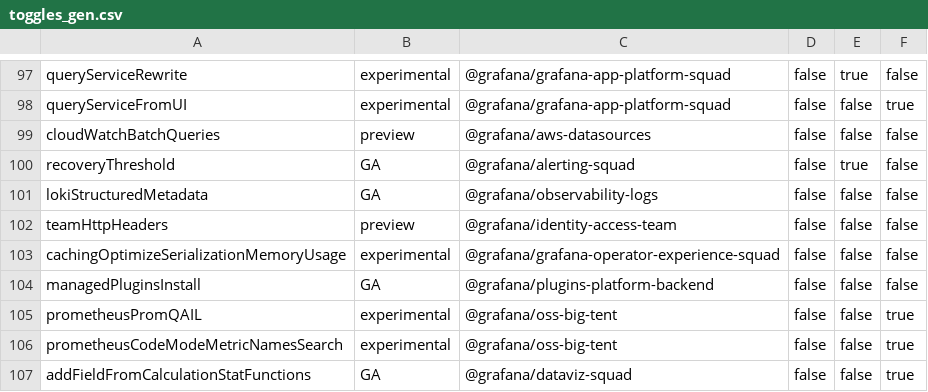
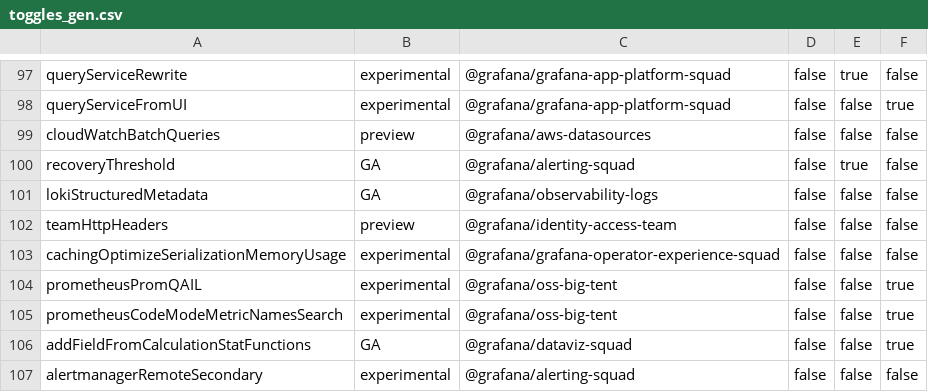
Before and after one commit to openai-oss-forks/grafana-experiments, a CSV file: pkg/services/featuremgmt/toggles_gen.csv, drawn as a sheet; only a part is shown, gaps mark what is left out; the shorter side is filled out with more unchanged rows.

Commit message:
Plugins: Remove managedPluginsInstall feature toggle (#100416)
* Plugins: Remove managedPluginsInstall feature toggle

Co-authored-by: Will Browne <wbrowne@users.noreply.github.com>

```diff
--- a/pkg/services/featuremgmt/toggles_gen.csv
+++ b/pkg/services/featuremgmt/toggles_gen.csv
@@ -103,3 +103,2 @@ teamHttpHeaders,preview,@grafana/identity-access-team,false,false,false
 cachingOptimizeSerializationMemoryUsage,experimental,@grafana/grafana-operator-experience-squad,false,false,false
-managedPluginsInstall,GA,@grafana/plugins-platform-backend,false,false,false
 prometheusPromQAIL,experimental,@grafana/oss-big-tent,false,false,true
```
Also changed, not shown: 23 other files.
